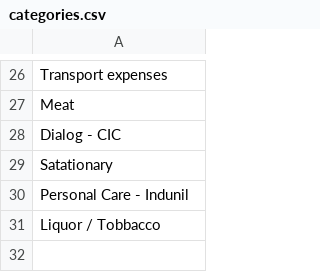
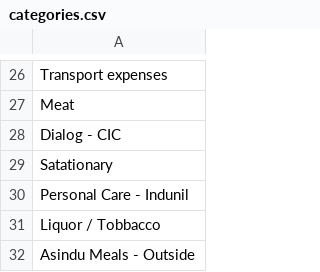
Before and after one commit to idulakpr/family-finance-tracker, a CSV file: data/categories.csv, drawn as a sheet; only a part is shown, gaps mark what is left out.

Commit message:
Add category

```diff
--- a/data/categories.csv
+++ b/data/categories.csv
@@ -31 +31,2 @@ Personal Care - Indunil
 Liquor / Tobbacco
+Asindu Meals - Outside
```
